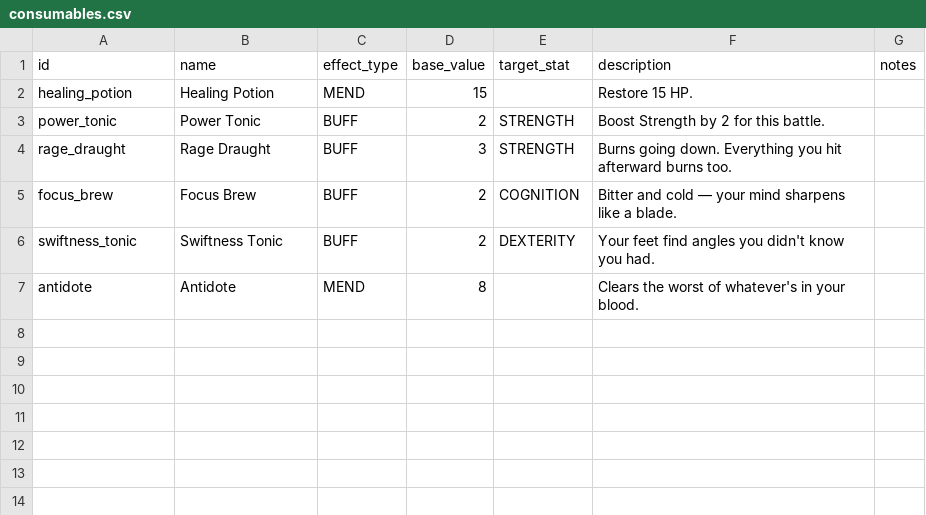
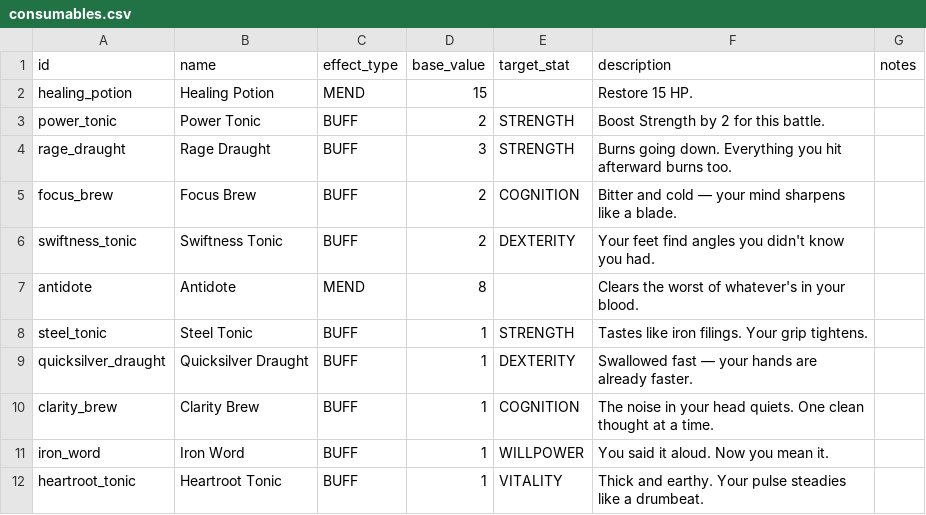
Before and after one commit to caleb-the-dev/RogueFinder, a CSV file: rogue-finder/data/consumables.csv, drawn as a sheet.

```diff
--- a/rogue-finder/data/consumables.csv
+++ b/rogue-finder/data/consumables.csv
@@ -7 +7,6 @@ swiftness_tonic,Swiftness Tonic,BUFF,2,DEXTERITY,Your feet find angles you didn'
 antidote,Antidote,MEND,8,,Clears the worst of whatever's in your blood.,
+steel_tonic,Steel Tonic,BUFF,1,STRENGTH,Tastes like iron filings. Your grip tightens.,
+quicksilver_draught,Quicksilver Draught,BUFF,1,DEXTERITY,Swallowed fast — your hands are already faster.,
+clarity_brew,Clarity Brew,BUFF,1,COGNITION,The noise in your head quiets. One clean thought at a time.,
+iron_word,Iron Word,BUFF,1,WILLPOWER,You said it aloud. Now you mean it.,
+heartroot_tonic,Heartroot Tonic,BUFF,1,VITALITY,Thick and earthy. Your pulse steadies like a drumbeat.,
```
Also changed, not shown: 2 other files.
